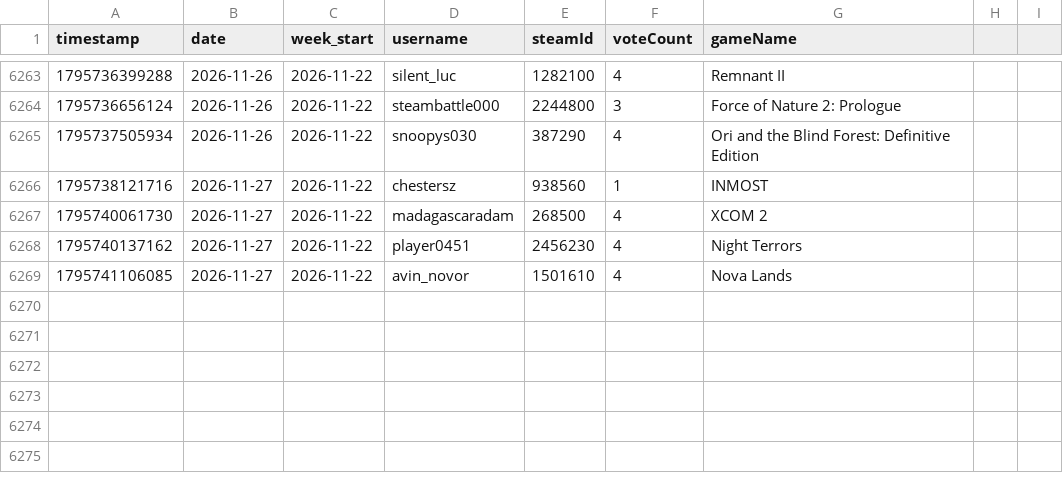
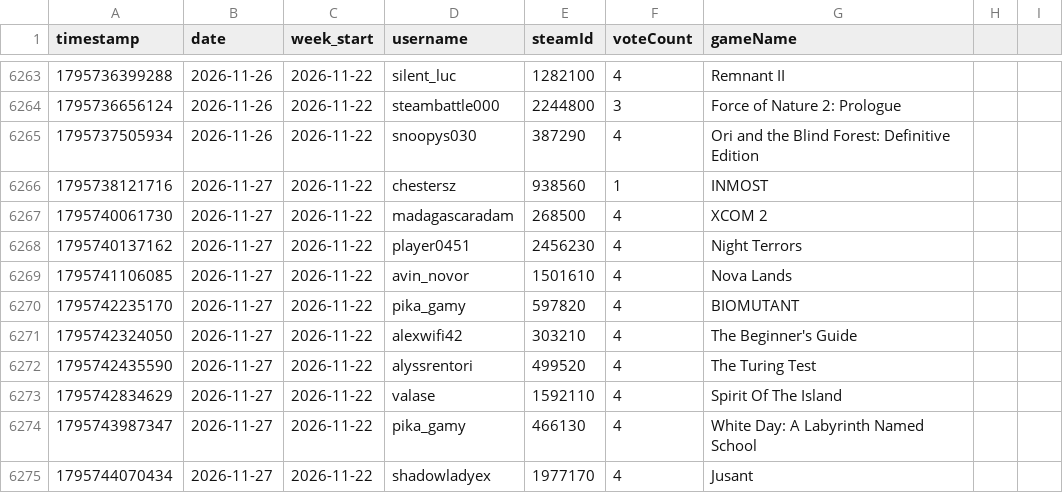
Before and after one commit to zosky/zoskyCube-archive, a CSV file: data/gauntlet-votes-2026-11.csv, drawn as a sheet; only a part is shown, gaps mark what is left out; the diff names each change by its address in the sheet, - before the commit and + after, or states it on an @@ line.

```diff
--- a/data/gauntlet-votes-2026-11.csv
+++ b/data/gauntlet-votes-2026-11.csv
+row 6270: 1795742235170 | 2026-11-27 | 2026-11-22 | pika_gamy | 597820 | 4 | BIOMUTANT
+row 6271: 1795742324050 | 2026-11-27 | 2026-11-22 | alexwifi42 | 303210 | 4 | The Beginner's Guide
+row 6272: 1795742435590 | 2026-11-27 | 2026-11-22 | alyssrentori | 499520 | 4 | The Turing Test
+row 6273: 1795742834629 | 2026-11-27 | 2026-11-22 | valase | 1592110 | 4 | Spirit Of The Island
+row 6274: 1795743987347 | 2026-11-27 | 2026-11-22 | pika_gamy | 466130 | 4 | White Day: A Labyrinth Named School
+row 6275: 1795744070434 | 2026-11-27 | 2026-11-22 | shadowladyex | 1977170 | 4 | Jusant
```
Also changed, not shown: data/bootloop-handouts-2026-11.csv, data/bootloop-sessions-2026-11.csv, 4 other files.
